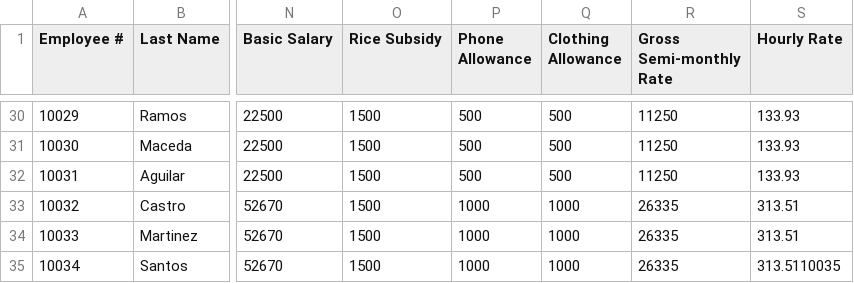
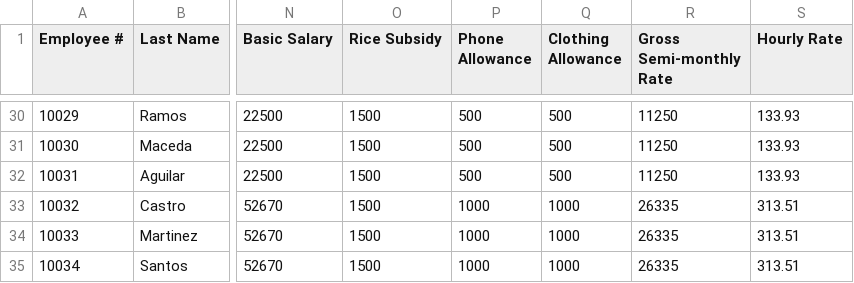
Before and after one commit to jcmanalastas/MO-IT103-A1101-Group1-v1, a CSV file: out/production/MO-IT103-A1101-Group1-v1-master/Data.csv, drawn as a sheet; only a part is shown, gaps mark what is left out; the diff names each change by its address in the sheet, - before the commit and + after, or states it on an @@ line.

```diff
--- a/out/production/MO-IT103-A1101-Group1-v1-master/Data.csv
+++ b/out/production/MO-IT103-A1101-Group1-v1-master/Data.csv
-S35 (Hourly Rate): 313.5110035
+S35 (Hourly Rate): 313.51
```
Also changed, not shown: src/Data.csv, 4 other files.
